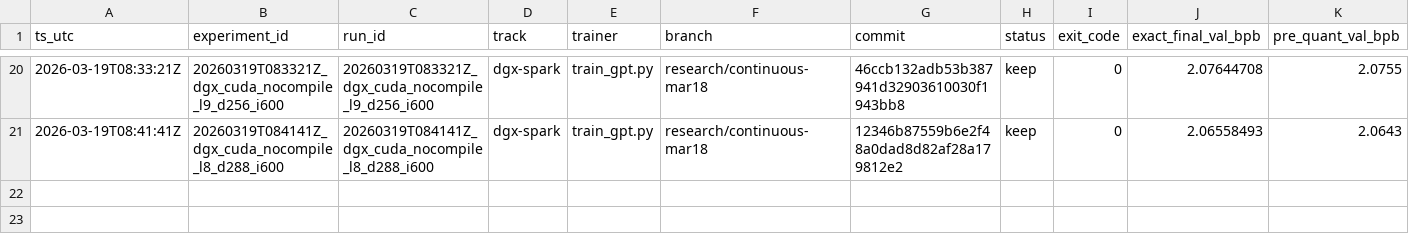
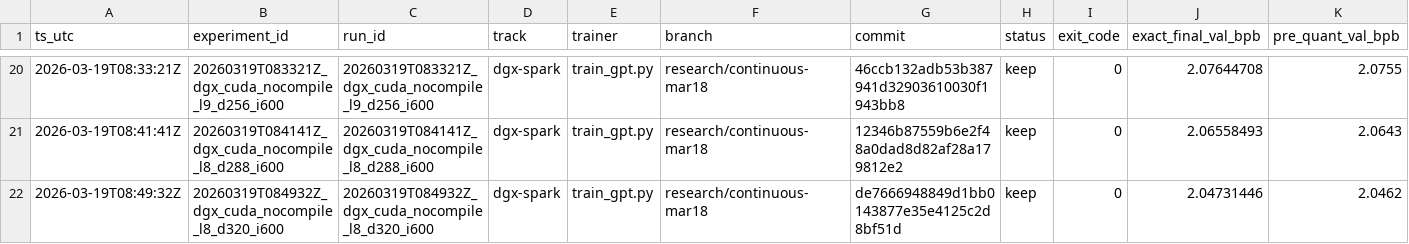
Before and after one commit to Hilo-Hilo/parameter-golf, a TSV file: results/results.tsv, drawn as a sheet; only a part is shown, gaps mark what is left out; rows hold the shown columns only; the diff names each change by its address in the sheet, - before the commit and + after, or states it on an @@ line.

```diff
--- a/results/results.tsv
+++ b/results/results.tsv
+row 22: 2026-03-19T08:49:32Z | 20260319T084932Z_dgx_cuda_nocompile_l8_d320_i600 | 20260319T084932Z_dgx_cuda_nocompile_l8_d320_i600 | dgx-spark | train_gpt.py | research/continuous-mar18 | de7666948849d1bb0143877e35e4125c2d8bf51d | keep | 0 | 2.04731446 | 2.0462
```
Also changed, not shown: 1 other file.
